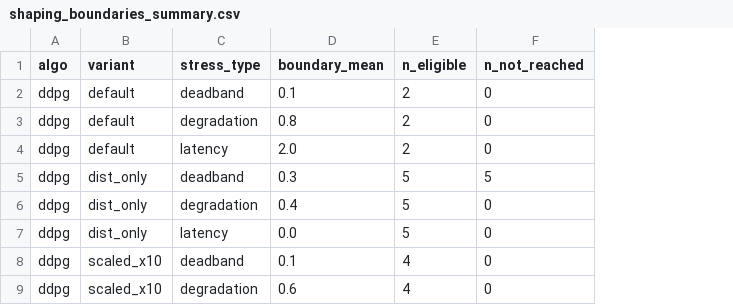
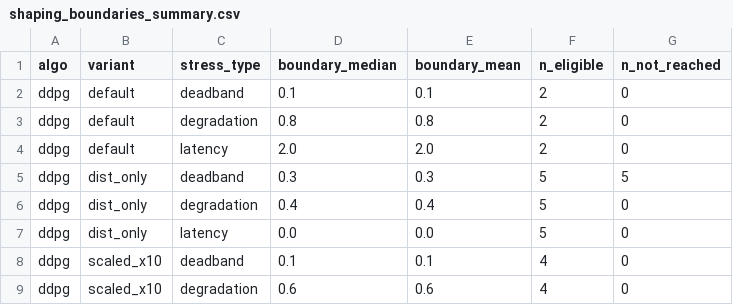
Before and after one commit to jackalaka21/deep-feedback-control, a CSV file: plots/shaping_boundaries_summary.csv, drawn as a sheet; only a part is shown; the diff names each change by its address in the sheet, - before the commit and + after, or states it on an @@ line.

```diff
--- a/plots/shaping_boundaries_summary.csv
+++ b/plots/shaping_boundaries_summary.csv
+column D (boundary_median), rows 2-9: 0.1 | 0.8 | 2.0 | 0.3 | 0.4 | 0.0 | 0.1 | 0.6
```
Also changed, not shown: plots/shaping_robustness.csv, plots/sweep_algo_differences.csv, 7 other files.
